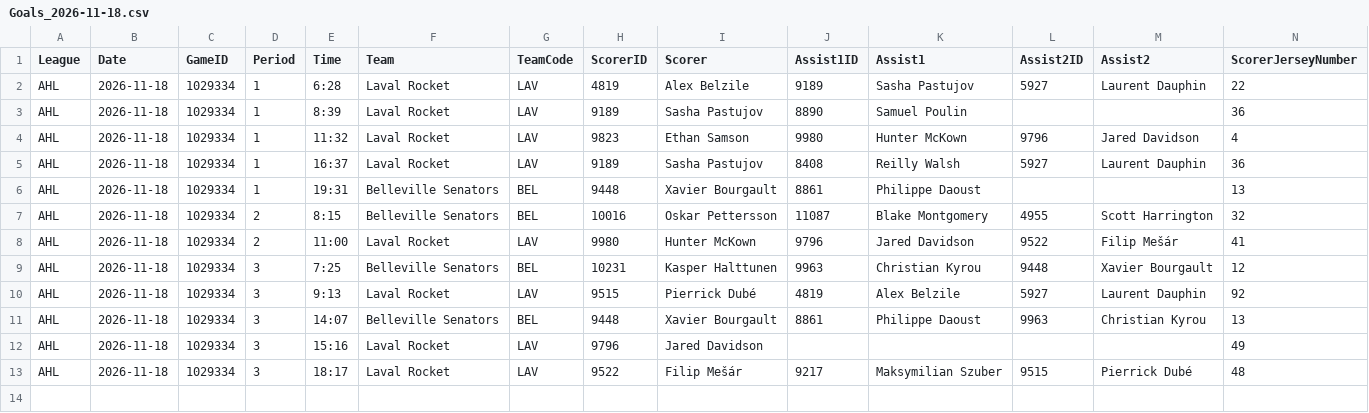
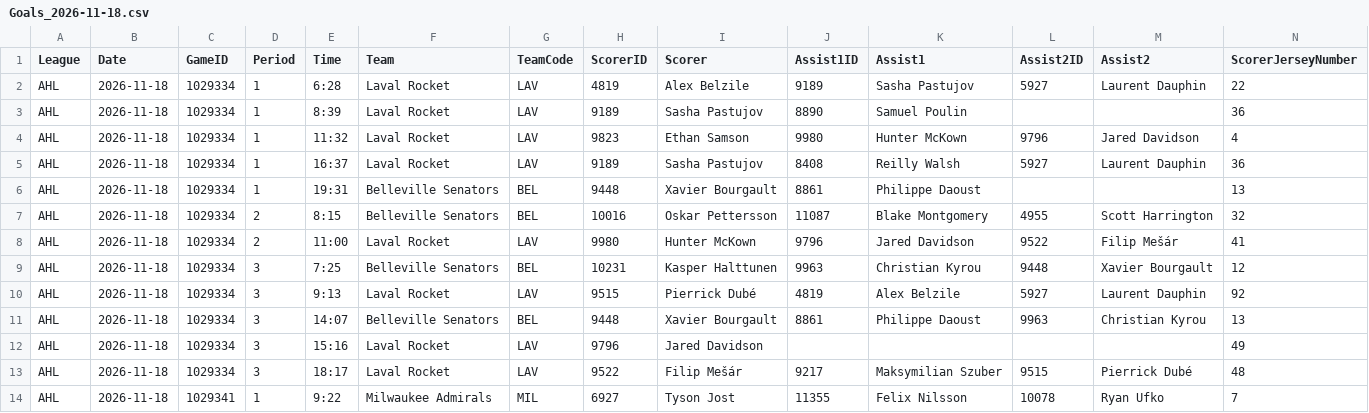
Before and after one commit to skaterbosse/hockey, a CSV file: statsByDate/data/playerstats/Goals_2026-11-18.csv, drawn as a sheet; only a part is shown; rows hold the shown columns only; the diff names each change by its address in the sheet, - before the commit and + after, or states it on an @@ line.

```diff
--- a/statsByDate/data/playerstats/Goals_2026-11-18.csv
+++ b/statsByDate/data/playerstats/Goals_2026-11-18.csv
+row 14: AHL | 2026-11-18 | 1029341 | 1 | 9:22 | Milwaukee Admirals | MIL | 6927 | Tyson Jost | 11355 | Felix Nilsson | 10078 | Ryan Ufko | 7
```
Also changed, not shown: statsByDate/data/games/Games_2026-11-18.csv, statsByDate/data/playerstats/PlayerStats_2026-11-18.csv, 2 other files.
